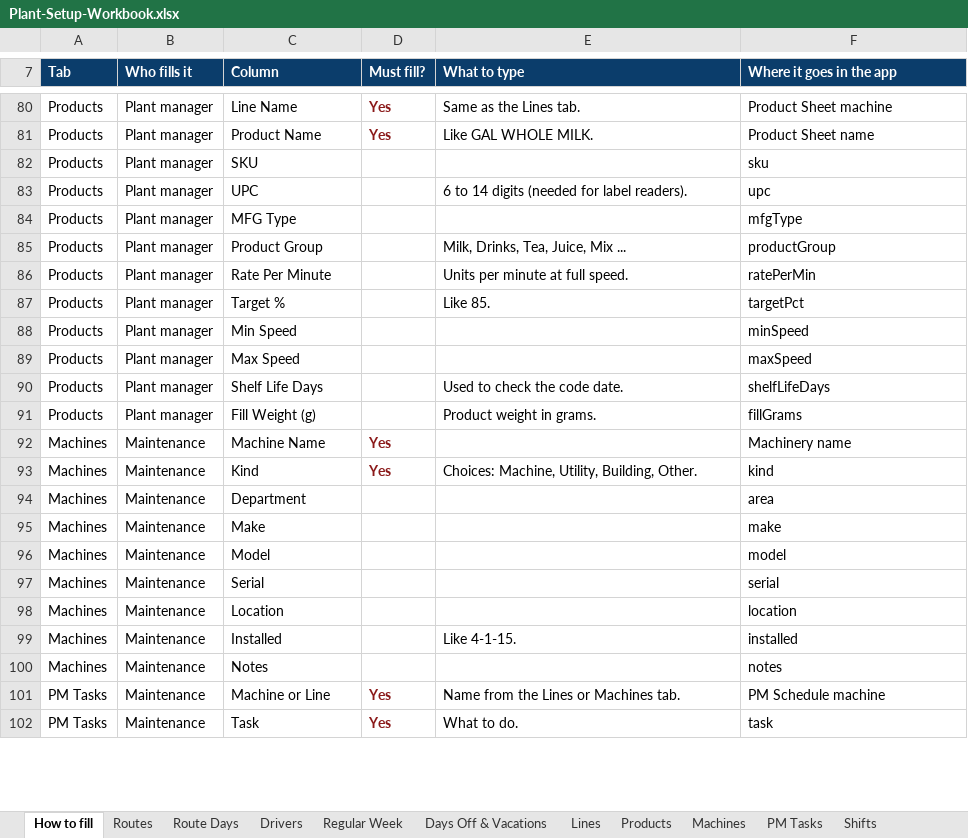
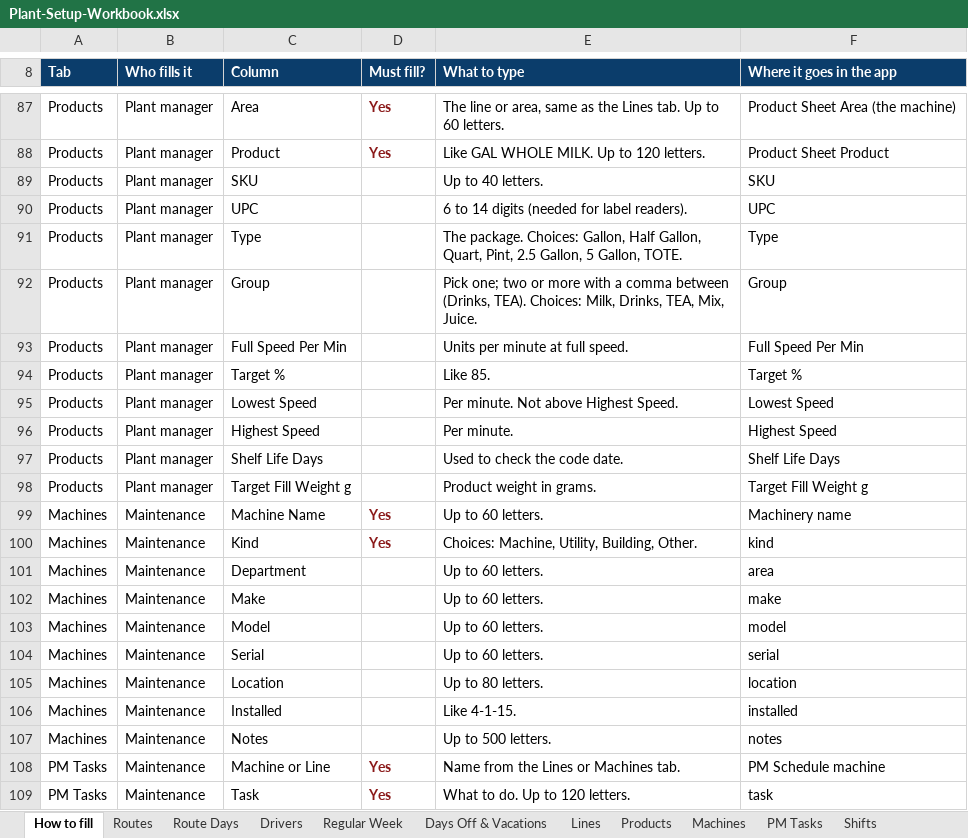
Before and after one commit to jcartwright-pixel/UDPO--FIRESOURCE, an Excel workbook: public/templates/Plant-Setup-Workbook.xlsx, sheet How to fill, drawn as a sheet; only a part is shown, gaps mark what is left out; values as stored, in another font and other column widths than the file's, no borders; addresses are those after the commit; the diff covers the shown part only; the diff names each change by its address in the sheet, - before the commit and + after, or states it on an @@ line.

```diff
--- a/public/templates/Plant-Setup-Workbook.xlsx (sheet How to fill)
+++ b/public/templates/Plant-Setup-Workbook.xlsx (sheet How to fill)
-C87 (Column): Line Name
+C87 (Column): Area
-E87 (What to type): Same as the Lines tab.
+E87 (What to type): The line or area, same as the Lines tab. Up to 60 letters.
-F87 (Where it goes in the app): Product Sheet machine
+F87 (Where it goes in the app): Product Sheet Area (the machine)
-C88 (Column): Product Name
+C88 (Column): Product
-E88 (What to type): Like GAL WHOLE MILK.
+E88 (What to type): Like GAL WHOLE MILK. Up to 120 letters.
-F88 (Where it goes in the app): Product Sheet name
+F88 (Where it goes in the app): Product Sheet Product
-E89 (What to type): (empty)
+E89 (What to type): Up to 40 letters.
-F89 (Where it goes in the app): sku
+F89 (Where it goes in the app): SKU
-F90 (Where it goes in the app): upc
+F90 (Where it goes in the app): UPC
-C91 (Column): MFG Type
+C91 (Column): Type
-E91 (What to type): (empty)
+E91 (What to type): The package. Choices: Gallon, Half Gallon, Quart, Pint, 2.5 Gallon, 5 Gallon, TOTE.
-F91 (Where it goes in the app): mfgType
+F91 (Where it goes in the app): Type
-C92 (Column): Product Group
+C92 (Column): Group
-E92 (What to type): Milk, Drinks, Tea, Juice, Mix ...
+E92 (What to type): Pick one; two or more with a comma between (Drinks, TEA). Choices: Milk, Drinks, TEA, Mix, Juice.
-F92 (Where it goes in the app): productGroup
+F92 (Where it goes in the app): Group
-C93 (Column): Rate Per Minute
+C93 (Column): Full Speed Per Min
-F93 (Where it goes in the app): ratePerMin
+F93 (Where it goes in the app): Full Speed Per Min
-F94 (Where it goes in the app): targetPct
+F94 (Where it goes in the app): Target %
-C95 (Column): Min Speed
+C95 (Column): Lowest Speed
-E95 (What to type): (empty)
+E95 (What to type): Per minute. Not above Highest Speed.
-F95 (Where it goes in the app): minSpeed
+F95 (Where it goes in the app): Lowest Speed
-C96 (Column): Max Speed
+C96 (Column): Highest Speed
-E96 (What to type): (empty)
+E96 (What to type): Per minute.
-F96 (Where it goes in the app): maxSpeed
+F96 (Where it goes in the app): Highest Speed
-F97 (Where it goes in the app): shelfLifeDays
+F97 (Where it goes in the app): Shelf Life Days
-C98 (Column): Fill Weight (g)
+C98 (Column): Target Fill Weight g
-F98 (Where it goes in the app): fillGrams
+F98 (Where it goes in the app): Target Fill Weight g
-E99 (What to type): (empty)
+E99 (What to type): Up to 60 letters.
-E101:E104 (What to type): (empty)
+E101:E104 (What to type): Up to 60 letters.
-E105 (What to type): (empty)
+E105 (What to type): Up to 80 letters.
-E107 (What to type): (empty)
+E107 (What to type): Up to 500 letters.
-E109 (What to type): What to do.
+E109 (What to type): What to do. Up to 120 letters.
```
Also changed, not shown: 13 added rows, 2 removed rows and 104 edited cells elsewhere in this sheet, sheet Lines, sheet Routes, sheet Safety Checklist, sheet Regular Week, sheet Products, sheet Coolers & Temps, 6 more sheets, other sheet tabs, 6 other files.
